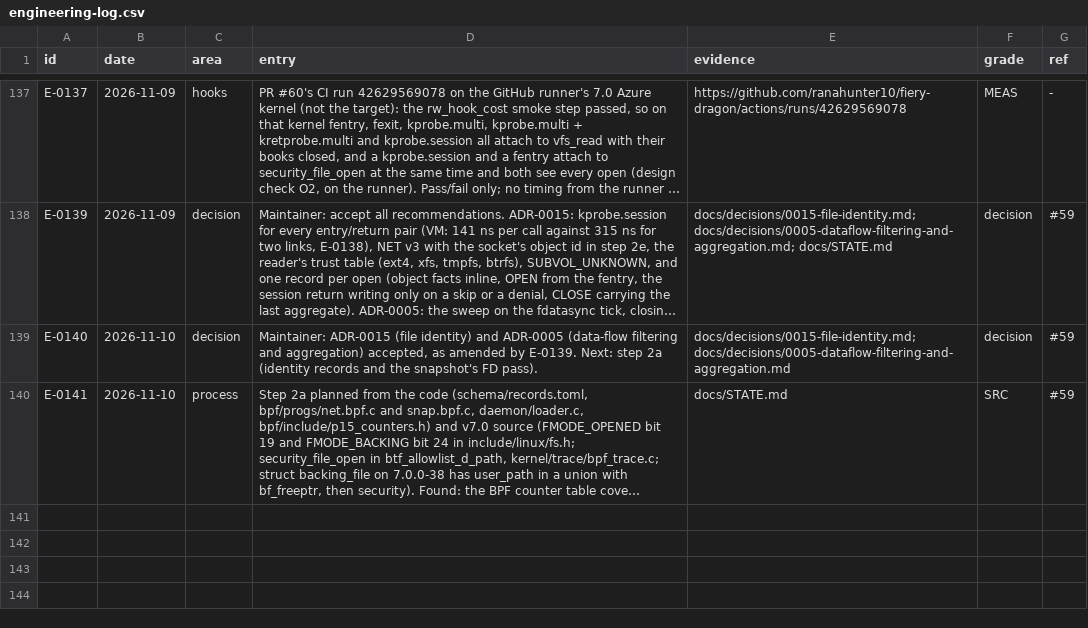
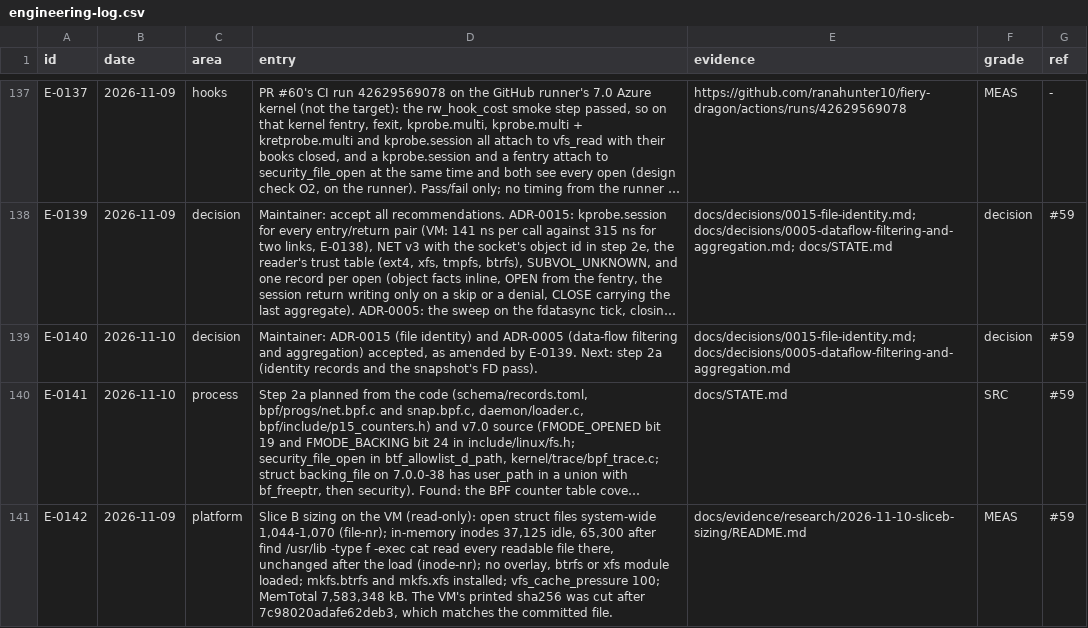
Before and after one commit to ranahunter10/fiery-dragon, a CSV file: docs/journal/engineering-log.csv, drawn as a sheet; only a part is shown, gaps mark what is left out; long unchanged cells end in …; the diff names each change by its address in the sheet, - before the commit and + after, or states it on an @@ line.

```diff
--- a/docs/journal/engineering-log.csv
+++ b/docs/journal/engineering-log.csv
+row 141: E-0142 | 2026-11-09 | platform | Slice B sizing on the VM (read-only): open struct files system-wide 1,044-1,070 (file-nr); in-memory inodes 37,125 idle, 65,300 after find /usr/lib -type f -exec cat read every readable file there, unchanged after the load (inode-nr); no overlay, btrfs or xfs module loaded; mkfs.btrfs and mkfs.xfs installed; vfs_cache_pressure 100; MemTotal 7,583,348 kB. The VM's printed sha256 was cut after 7c98020adafe62deb3, which matches the committed file. | docs/evidence/research/2026-11-10-sliceb-sizing/README.md | MEAS | #59
```
Also changed, not shown: 3 other files.
